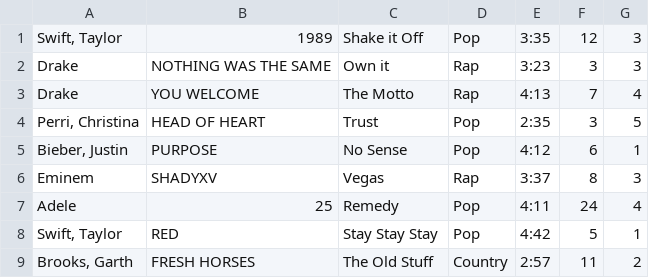
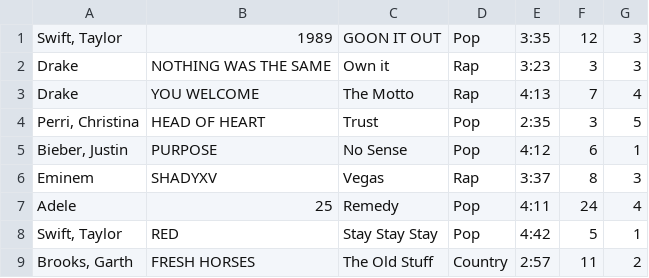
Before and after one commit to Stephen-Zulauf/musicDB-PA2, a CSV file: Digital Music Manager & Doubly Linked Lists/Digital Music Manager & Doubly Linked Lists/test.csv, drawn as a sheet.

```diff
--- a/Digital Music Manager & Doubly Linked Lists/Digital Music Manager & Doubly Linked Lists/test.csv
+++ b/Digital Music Manager & Doubly Linked Lists/Digital Music Manager & Doubly Linked Lists/test.csv
@@ -1,2 +1,2 @@
-"Swift, Taylor",1989,Shake it Off,Pop,3:35,12,3
+"Swift, Taylor",1989,GOON IT OUT,Pop,3:35,12,3
 "Drake",NOTHING WAS THE SAME,Own it,Rap,3:23,3,3
```
Also changed, not shown: 17 other files.
